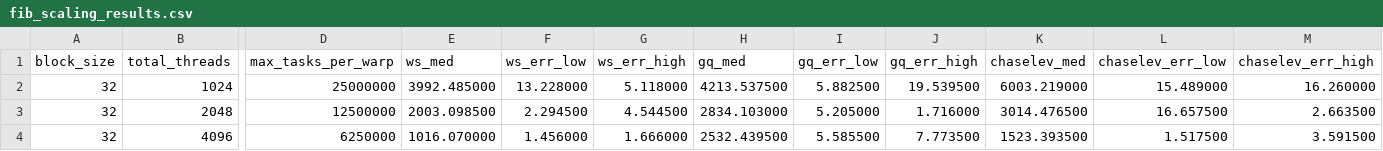
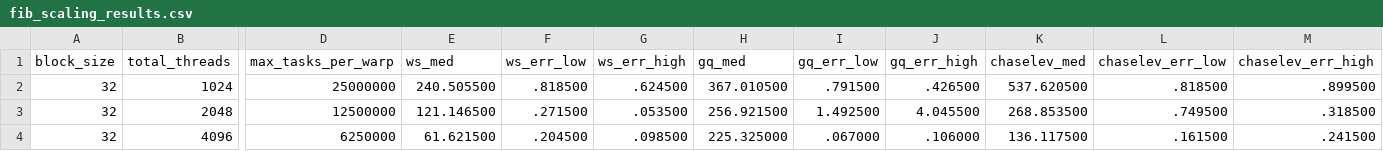
Before and after one commit to yukim0359/GTaP, a CSV file: evaluation/1-worker_scalability/fib/fib_scaling_results.csv, drawn as a sheet; only a part is shown, gaps mark what is left out; the diff covers the shown part only; the diff names each change by its address in the sheet, - before the commit and + after, or states it on an @@ line.

```diff
--- a/evaluation/1-worker_scalability/fib/fib_scaling_results.csv
+++ b/evaluation/1-worker_scalability/fib/fib_scaling_results.csv
-E2 (ws_med): 3992.485000
+E2 (ws_med): 240.505500
-F2 (ws_err_low): 13.228000
+F2 (ws_err_low): .818500
-G2 (ws_err_high): 5.118000
+G2 (ws_err_high): .624500
-H2 (gq_med): 4213.537500
+H2 (gq_med): 367.010500
-I2 (gq_err_low): 5.882500
+I2 (gq_err_low): .791500
-J2 (gq_err_high): 19.539500
+J2 (gq_err_high): .426500
-K2 (chaselev_med): 6003.219000
+K2 (chaselev_med): 537.620500
-L2 (chaselev_err_low): 15.489000
+L2 (chaselev_err_low): .818500
-M2 (chaselev_err_high): 16.260000
+M2 (chaselev_err_high): .899500
-E3 (ws_med): 2003.098500
+E3 (ws_med): 121.146500
-F3 (ws_err_low): 2.294500
+F3 (ws_err_low): .271500
-G3 (ws_err_high): 4.544500
+G3 (ws_err_high): .053500
-H3 (gq_med): 2834.103000
+H3 (gq_med): 256.921500
-I3 (gq_err_low): 5.205000
+I3 (gq_err_low): 1.492500
-J3 (gq_err_high): 1.716000
+J3 (gq_err_high): 4.045500
-K3 (chaselev_med): 3014.476500
+K3 (chaselev_med): 268.853500
-L3 (chaselev_err_low): 16.657500
+L3 (chaselev_err_low): .749500
-M3 (chaselev_err_high): 2.663500
+M3 (chaselev_err_high): .318500
-E4 (ws_med): 1016.070000
+E4 (ws_med): 61.621500
-F4 (ws_err_low): 1.456000
+F4 (ws_err_low): .204500
-G4 (ws_err_high): 1.666000
+G4 (ws_err_high): .098500
-H4 (gq_med): 2532.439500
+H4 (gq_med): 225.325000
-I4 (gq_err_low): 5.585500
+I4 (gq_err_low): .067000
-J4 (gq_err_high): 7.773500
+J4 (gq_err_high): .106000
-K4 (chaselev_med): 1523.393500
+K4 (chaselev_med): 136.117500
-L4 (chaselev_err_low): 1.517500
+L4 (chaselev_err_low): .161500
-M4 (chaselev_err_high): 3.591500
+M4 (chaselev_err_high): .241500
```
Also changed, not shown: 51 edited cells elsewhere in this file, 3 other files.
